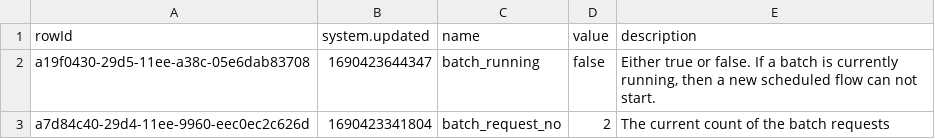
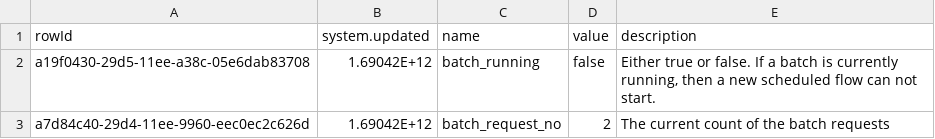
Before and after one commit to iamse-blog/workflows-templates, a CSV file: anything-as-a-source-oracle-hcm/stateTable.csv, drawn as a sheet.

```diff
--- a/anything-as-a-source-oracle-hcm/stateTable.csv
+++ b/anything-as-a-source-oracle-hcm/stateTable.csv
@@ -1,3 +1,3 @@
 rowId,system.updated,name,value,description
-a19f0430-29d5-11ee-a38c-05e6dab83708,1690423644347,batch_running,false,"Either true or false. If a batch is currently running, then a new scheduled flow can not start."
-a7d84c40-29d4-11ee-9960-eec0ec2c626d,1690423341804,batch_request_no,2,The current count of the batch requests
+a19f0430-29d5-11ee-a38c-05e6dab83708,1.69042E+12,batch_running,false,"Either true or false. If a batch is currently running, then a new scheduled flow can not start."
+a7d84c40-29d4-11ee-9960-eec0ec2c626d,1.69042E+12,batch_request_no,2,The current count of the batch requests
```
Also changed, not shown: anything-as-a-source-oracle-hcm/configuration.csv, 1 other file.
